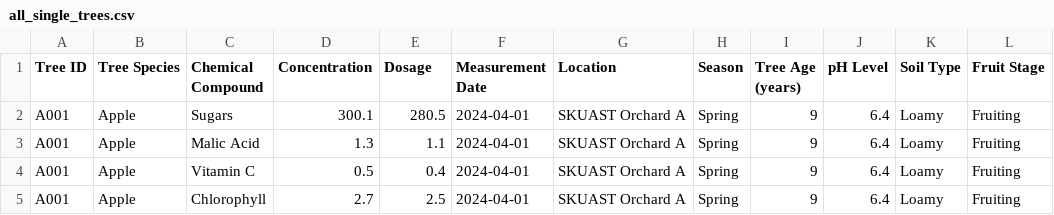
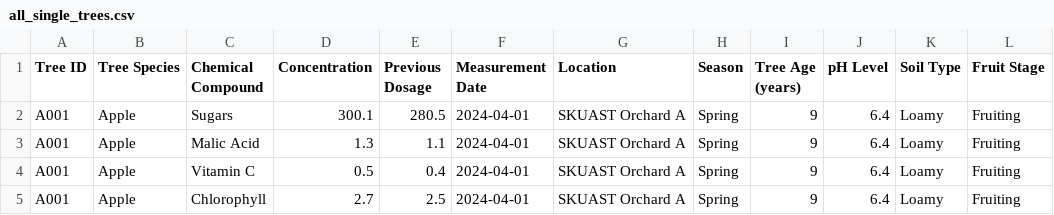
Before and after one commit to zahidbhatdeveloper/skuastpythonproject, a CSV file: data/all_single_trees.csv, drawn as a sheet; only a part is shown.

Commit message:
Refactor tree analysis API by removing unused model training code and outdated data structures. Update chemical analysis to use 'Previous Dosage' instead of 'Dosage' for improved clarity. Delete obsolete training data file to streamline project structure.

```diff
--- a/data/all_single_trees.csv
+++ b/data/all_single_trees.csv
@@ -1,2 +1,2 @@
-Tree ID,Tree Species,Chemical Compound,Concentration,Dosage,Measurement Date,Location,Season,Tree Age (years),pH Level,Soil Type,Fruit Stage
+Tree ID,Tree Species,Chemical Compound,Concentration,Previous Dosage,Measurement Date,Location,Season,Tree Age (years),pH Level,Soil Type,Fruit Stage
 A001,Apple,Sugars,300.1,280.5,2024-04-01,SKUAST Orchard A,Spring,9,6.4,Loamy,Fruiting
```
Also changed, not shown: 3 other files.
